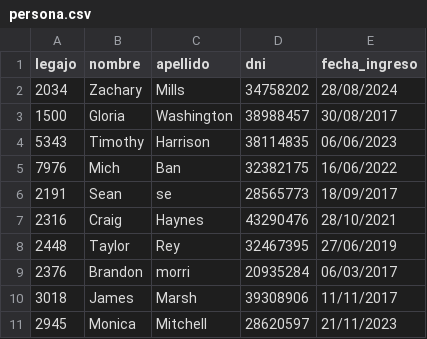
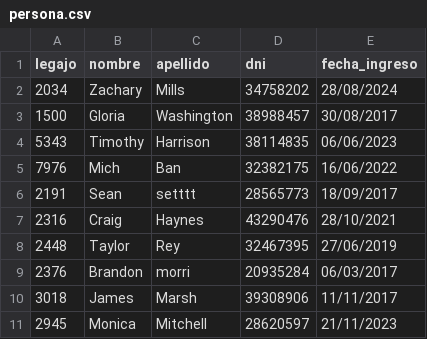
Before and after one commit to Santialt/TPCAI, a CSV file: TemplateTPCorto/Persistencia/DataBase/Tablas/persona.csv, drawn as a sheet.

```diff
--- a/TemplateTPCorto/Persistencia/DataBase/Tablas/persona.csv
+++ b/TemplateTPCorto/Persistencia/DataBase/Tablas/persona.csv
@@ -5,3 +5,3 @@ legajo;nombre;apellido;dni;fecha_ingreso
 7976;Mich;Ban;32382175;16/06/2022
-2191;Sean;se;28565773;18/09/2017
+2191;Sean;setttt;28565773;18/09/2017
 2316;Craig;Haynes;43290476;28/10/2021
```
Also changed, not shown: TemplateTPCorto/Persistencia/DataBase/Tablas/autorizacion.csv, TemplateTPCorto/Persistencia/DataBase/Tablas/credenciales.csv, 10 other files.
